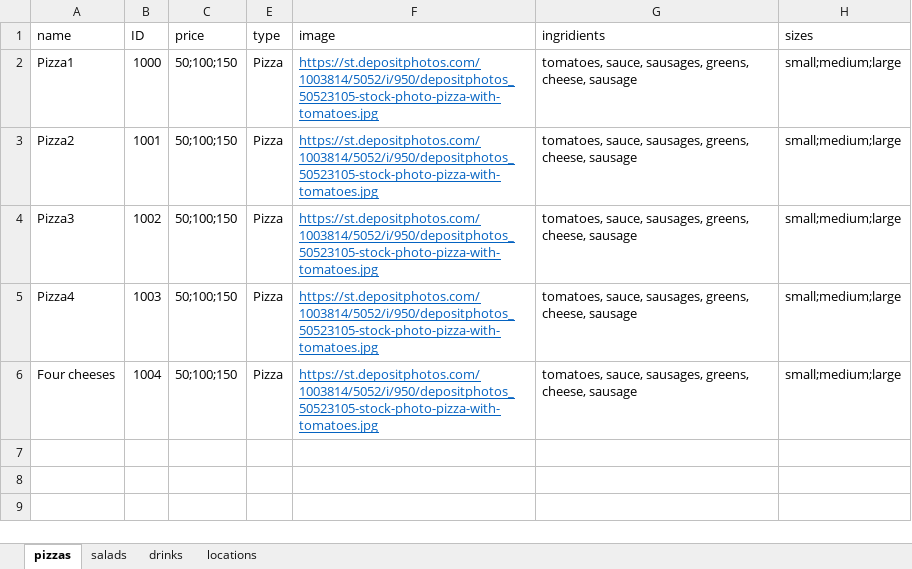
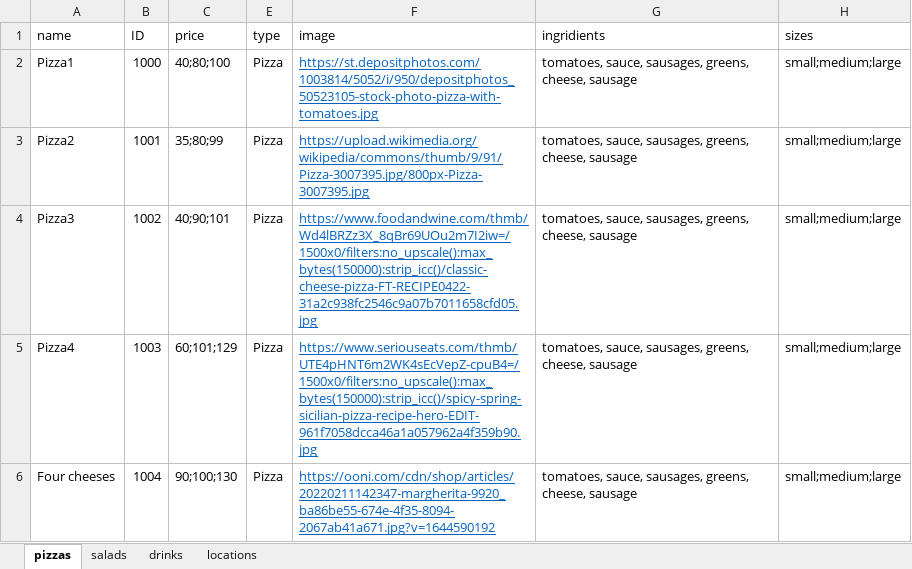
Before and after one commit to AndriyStep12/PizzaLand, an Excel workbook: src/components/database/database.xlsx, sheet pizzas, drawn as a sheet; values as stored, in another font and other column widths than the file's, no borders; the diff names each change by its address in the sheet, - before the commit and + after, or states it on an @@ line.

```diff
--- a/src/components/database/database.xlsx (sheet pizzas)
+++ b/src/components/database/database.xlsx (sheet pizzas)
-C2 (price): 50;100;150
+C2 (price): 40;80;100
-C3 (price): 50;100;150
+C3 (price): 35;80;99
-F3 (image): https://st.depositphotos.com/1003814/5052/i/950/depositphotos_50523105-stock-photo-pizza-with-tomatoes.jpg
+F3 (image): https://upload.wikimedia.org/wikipedia/commons/thumb/9/91/Pizza-3007395.jpg/800px-Pizza-3007395.jpg
-C4 (price): 50;100;150
+C4 (price): 40;90;101
-F4 (image): https://st.depositphotos.com/1003814/5052/i/950/depositphotos_50523105-stock-photo-pizza-with-tomatoes.jpg
+F4 (image): https://www.foodandwine.com/thmb/Wd4lBRZz3X_8qBr69UOu2m7I2iw=/1500x0/filters:no_upscale():max_bytes(150000):strip_icc()/classic-cheese-pizza-FT-RECIPE0422-31a2c938fc2546c9a07b7011658cfd05.jpg
-C5 (price): 50;100;150
+C5 (price): 60;101;129
-F5 (image): https://st.depositphotos.com/1003814/5052/i/950/depositphotos_50523105-stock-photo-pizza-with-tomatoes.jpg
+F5 (image): https://www.seriouseats.com/thmb/UTE4pHNT6m2WK4sEcVepZ-cpuB4=/1500x0/filters:no_upscale():max_bytes(150000):strip_icc()/spicy-spring-sicilian-pizza-recipe-hero-EDIT-961f7058dcca46a1a057962a4f359b90.jpg
-C6 (price): 50;100;150
+C6 (price): 90;100;130
-F6 (image): https://st.depositphotos.com/1003814/5052/i/950/depositphotos_50523105-stock-photo-pizza-with-tomatoes.jpg
+F6 (image): https://ooni.com/cdn/shop/articles/20220211142347-margherita-9920_ba86be55-674e-4f35-8094-2067ab41a671.jpg?v=1644590192
```
Also changed, not shown: sheet drinks, sheet salads, sheet locations, 2 other files.
